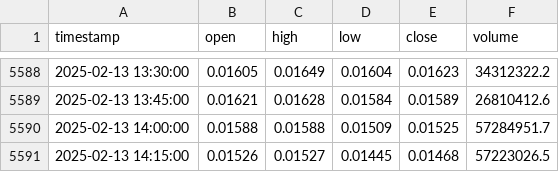
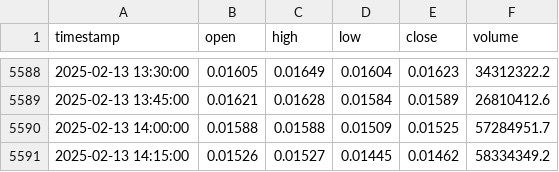
Before and after one commit to JimSP/jimsp.github.io, a CSV file: data/1000CAT-USDT_15mTOHCLV.csv, drawn as a sheet; only a part is shown, gaps mark what is left out.

```diff
--- a/data/1000CAT-USDT_15mTOHCLV.csv
+++ b/data/1000CAT-USDT_15mTOHCLV.csv
@@ -5590,2 +5590,2 @@ timestamp,open,high,low,close,volume
 2025-02-13 14:00:00,0.01588,0.01588,0.01509,0.01525,57284951.7
-2025-02-13 14:15:00,0.01526,0.01527,0.01445,0.01468,57223026.5
+2025-02-13 14:15:00,0.01526,0.01527,0.01445,0.01462,58334349.2
```
Also changed, not shown: 5 other files.
